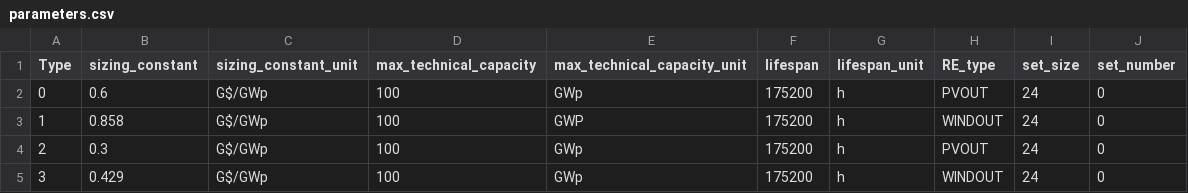
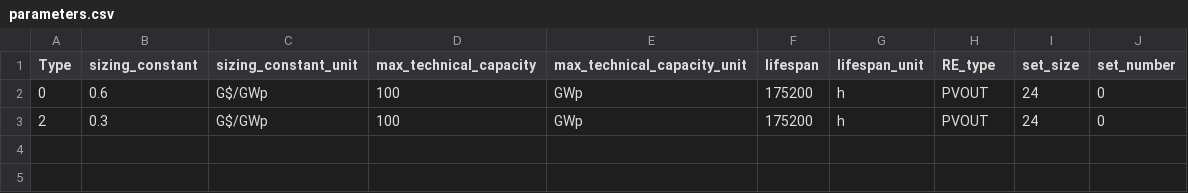
Before and after one commit to YixinZ-NUS/STEVFNs, a CSV file: Code/Assets/RE_WIND/parameters.csv, drawn as a sheet; the diff names each change by its address in the sheet, - before the commit and + after, or states it on an @@ line.

```diff
--- a/Code/Assets/RE_WIND/parameters.csv
+++ b/Code/Assets/RE_WIND/parameters.csv
-row 3: 1 | 0.858 | G$/GWp | 100 | GWP | 175200 | h | WINDOUT | 24 | 0
-row 5: 3 | 0.429 | G$/GWp | 100 | GWp | 175200 | h | WINDOUT | 24 | 0
```
Also changed, not shown: Code/Assets/RE_PV/parameters.csv.
